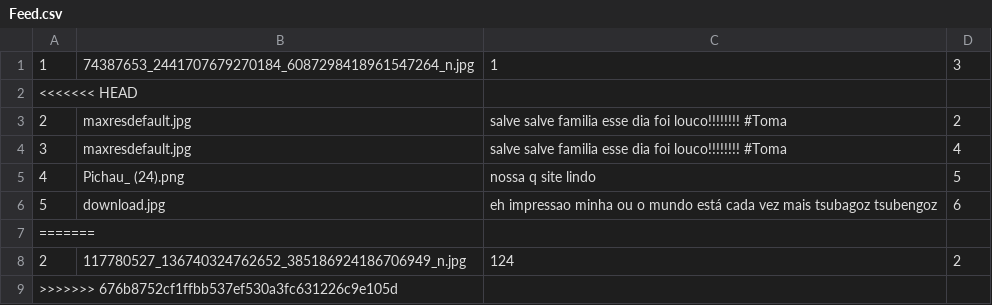
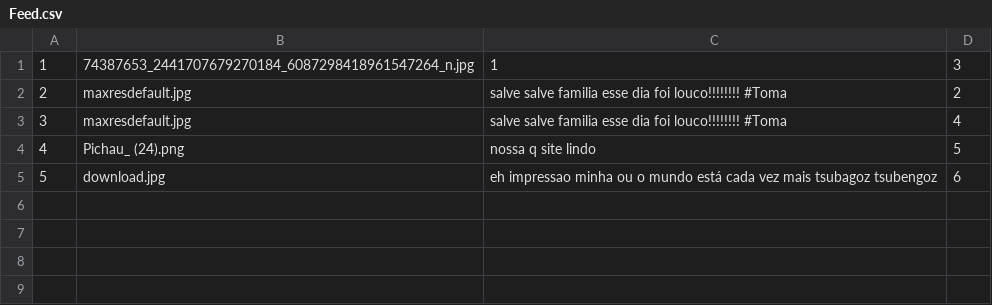
Before and after one commit to G8SENAI/G8InstaDev, a CSV file: Database/Feed.csv, drawn as a sheet; the diff names each change by its address in the sheet, - before the commit and + after, or states it on an @@ line.

```diff
--- a/Database/Feed.csv
+++ b/Database/Feed.csv
-row 2: <<<<<<< HEAD
-row 7: =======
-row 8: 2 | 117780527_136740324762652_385186924186706949_n.jpg | 124 | 2
-row 9: >>>>>>> 676b8752cf1ffbb537ef530a3fc631226c9e105d
```
Also changed, not shown: 4 other files.
